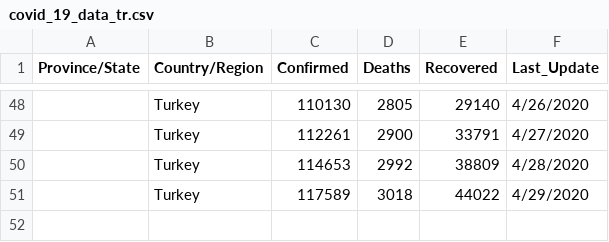
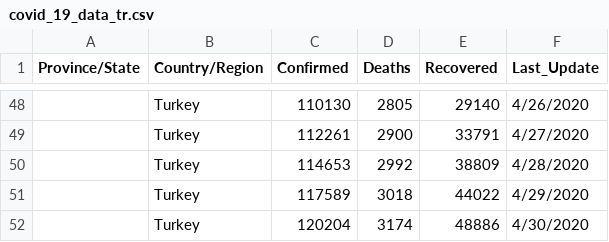
Before and after one commit to gkhan496/Covid19-in-Turkey, a CSV file: covid_19_data_tr.csv, drawn as a sheet; only a part is shown, gaps mark what is left out; the diff names each change by its address in the sheet, - before the commit and + after, or states it on an @@ line.

```diff
--- a/covid_19_data_tr.csv
+++ b/covid_19_data_tr.csv
+row 52:  | Turkey | 120204 | 3174 | 48886 | 4/30/2020
```
Also changed, not shown: test_numbers.csv, time_series_covid_19_confirmed_tr.csv, 5 other files.
